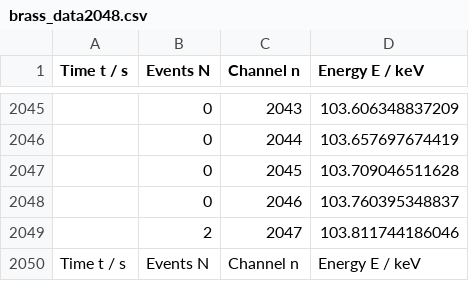
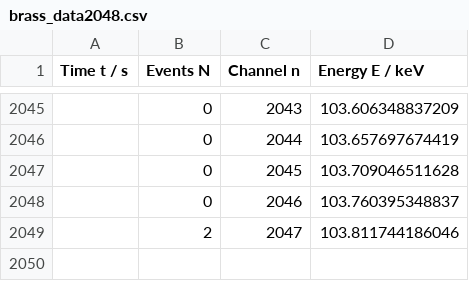
Before and after one commit to AdequateUsername/xray_diffraction, a CSV file: plots/brass_data2048.csv, drawn as a sheet; only a part is shown, gaps mark what is left out; the diff names each change by its address in the sheet, - before the commit and + after, or states it on an @@ line.

```diff
--- a/plots/brass_data2048.csv
+++ b/plots/brass_data2048.csv
-row 2050: Time t / s | Events N | Channel n | Energy E / keV
```
Also changed, not shown: plots/copper_data2048.csv, 1 other file.
